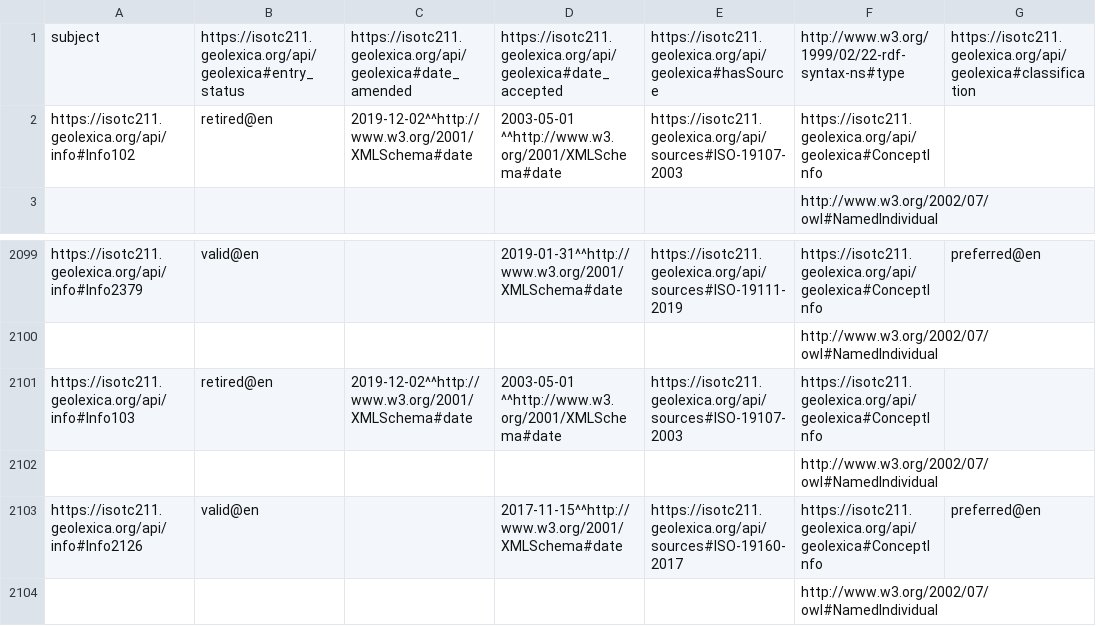
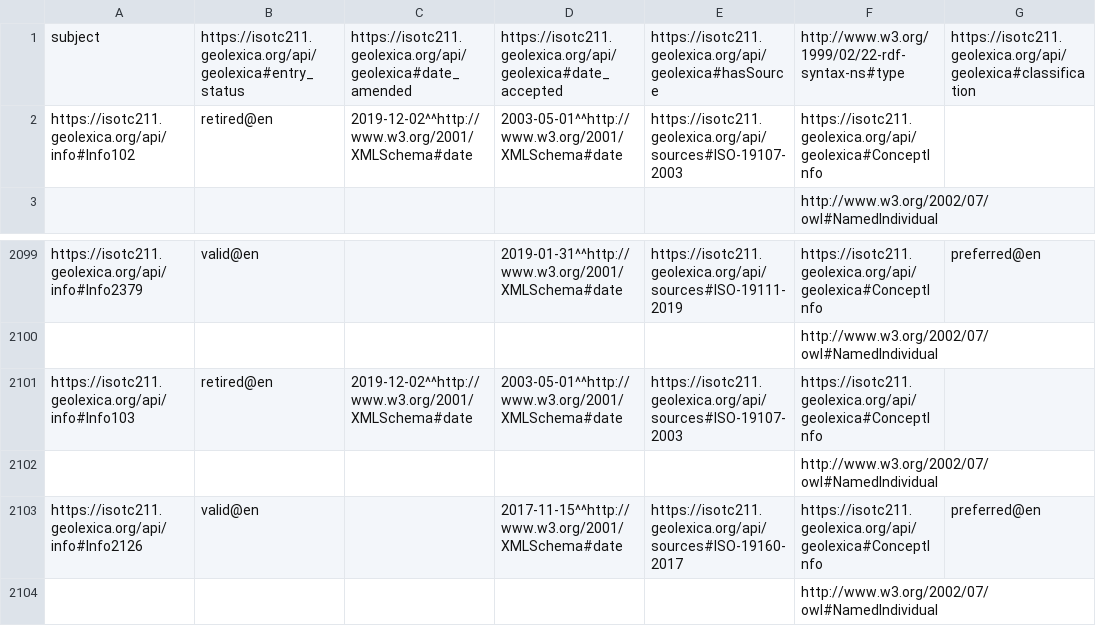
Before and after one commit to geolexica/geolexica-rdf-ref, a CSV file: mlgt/core/csv/concept-info.csv, drawn as a sheet; only a part is shown, gaps mark what is left out; the diff names each change by its address in the sheet, - before the commit and + after, or states it on an @@ line.

```diff
--- a/mlgt/core/csv/concept-info.csv
+++ b/mlgt/core/csv/concept-info.csv
-D2: 2003-05-01 ^^http://www.w3.org/2001/XMLSchema#date
+D2: 2003-05-01^^http://www.w3.org/2001/XMLSchema#date
-D2101: 2003-05-01 ^^http://www.w3.org/2001/XMLSchema#date
+D2101: 2003-05-01^^http://www.w3.org/2001/XMLSchema#date
```
Also changed, not shown: mlgt/core/csv/sources.csv, osgeo/core/csv/osgeo-sources.csv, 10 other files.
